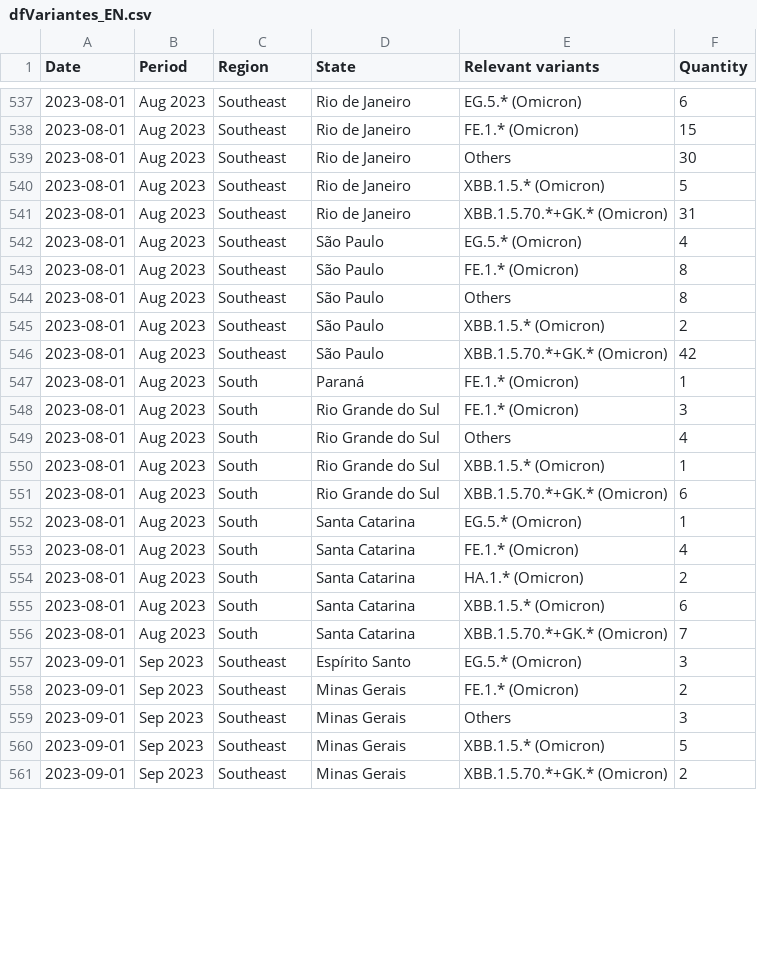
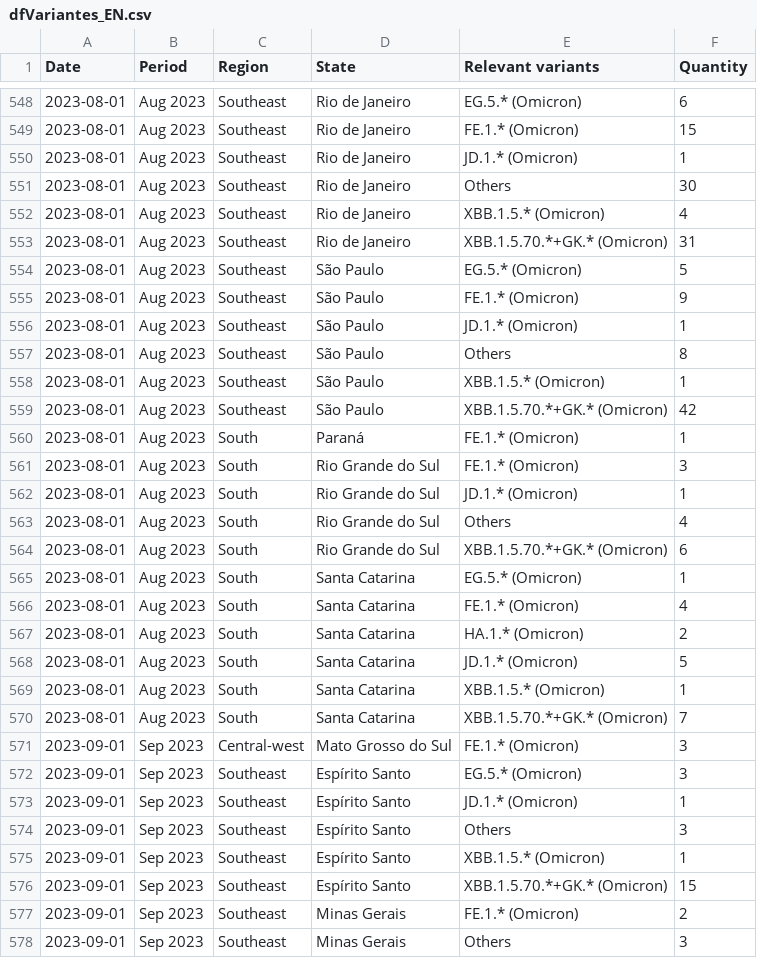
Before and after one commit to vanleiko/RedeGenomica, a CSV file: dfVariantes_EN.csv, drawn as a sheet; only a part is shown, gaps mark what is left out; the shorter side is filled out with more unchanged rows; the diff covers the shown part only.

```diff
--- a/dfVariantes_EN.csv
+++ b/dfVariantes_EN.csv
@@ -538,9 +549,11 @@ Date,Period,Region,State,Relevant variants,Quantity
 2023-08-01,Aug 2023,Southeast,Rio de Janeiro,FE.1.* (Omicron),15
+2023-08-01,Aug 2023,Southeast,Rio de Janeiro,JD.1.* (Omicron),1
 2023-08-01,Aug 2023,Southeast,Rio de Janeiro,Others,30
-2023-08-01,Aug 2023,Southeast,Rio de Janeiro,XBB.1.5.* (Omicron),5
+2023-08-01,Aug 2023,Southeast,Rio de Janeiro,XBB.1.5.* (Omicron),4
 2023-08-01,Aug 2023,Southeast,Rio de Janeiro,XBB.1.5.70.*+GK.* (Omicron),31
-2023-08-01,Aug 2023,Southeast,São Paulo,EG.5.* (Omicron),4
-2023-08-01,Aug 2023,Southeast,São Paulo,FE.1.* (Omicron),8
+2023-08-01,Aug 2023,Southeast,São Paulo,EG.5.* (Omicron),5
+2023-08-01,Aug 2023,Southeast,São Paulo,FE.1.* (Omicron),9
+2023-08-01,Aug 2023,Southeast,São Paulo,JD.1.* (Omicron),1
 2023-08-01,Aug 2023,Southeast,São Paulo,Others,8
-2023-08-01,Aug 2023,Southeast,São Paulo,XBB.1.5.* (Omicron),2
+2023-08-01,Aug 2023,Southeast,São Paulo,XBB.1.5.* (Omicron),1
 2023-08-01,Aug 2023,Southeast,São Paulo,XBB.1.5.70.*+GK.* (Omicron),42
@@ -548,4 +561,4 @@ Date,Period,Region,State,Relevant variants,Quantity
 2023-08-01,Aug 2023,South,Rio Grande do Sul,FE.1.* (Omicron),3
+2023-08-01,Aug 2023,South,Rio Grande do Sul,JD.1.* (Omicron),1
 2023-08-01,Aug 2023,South,Rio Grande do Sul,Others,4
-2023-08-01,Aug 2023,South,Rio Grande do Sul,XBB.1.5.* (Omicron),1
 2023-08-01,Aug 2023,South,Rio Grande do Sul,XBB.1.5.70.*+GK.* (Omicron),6
@@ -554,5 +567,11 @@ Date,Period,Region,State,Relevant variants,Quantity
 2023-08-01,Aug 2023,South,Santa Catarina,HA.1.* (Omicron),2
-2023-08-01,Aug 2023,South,Santa Catarina,XBB.1.5.* (Omicron),6
+2023-08-01,Aug 2023,South,Santa Catarina,JD.1.* (Omicron),5
+2023-08-01,Aug 2023,South,Santa Catarina,XBB.1.5.* (Omicron),1
 2023-08-01,Aug 2023,South,Santa Catarina,XBB.1.5.70.*+GK.* (Omicron),7
+2023-09-01,Sep 2023,Central-west,Mato Grosso do Sul,FE.1.* (Omicron),3
 2023-09-01,Sep 2023,Southeast,Espírito Santo,EG.5.* (Omicron),3
+2023-09-01,Sep 2023,Southeast,Espírito Santo,JD.1.* (Omicron),1
+2023-09-01,Sep 2023,Southeast,Espírito Santo,Others,3
+2023-09-01,Sep 2023,Southeast,Espírito Santo,XBB.1.5.* (Omicron),1
+2023-09-01,Sep 2023,Southeast,Espírito Santo,XBB.1.5.70.*+GK.* (Omicron),15
 2023-09-01,Sep 2023,Southeast,Minas Gerais,FE.1.* (Omicron),2
```
Also changed, not shown: 11 added rows and 34 edited cells elsewhere in this file, dfGenomasLaboratorio_EN.csv, dfGenomasLaboratorio_ES.csv, 9 other files.
